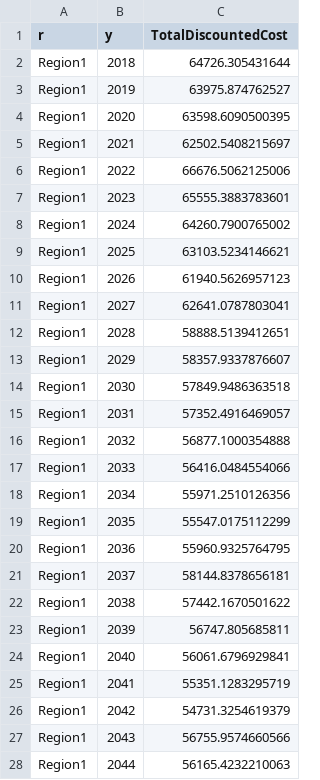
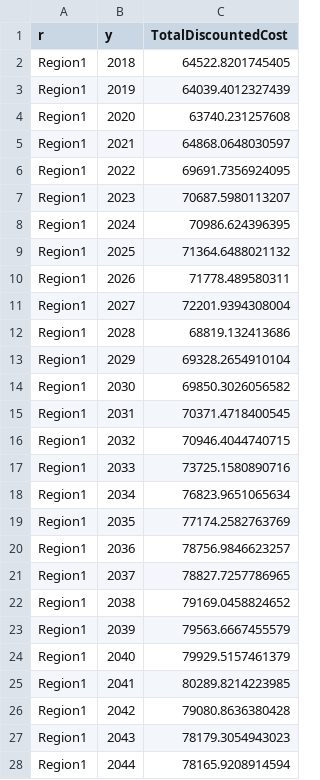
Before and after one commit to KTH-dESA/unescap, a CSV file: dashboard/Data/BAU/TotalDiscountedCost.csv, drawn as a sheet; only a part is shown; the diff covers the shown part only.

```diff
--- a/dashboard/Data/BAU/TotalDiscountedCost.csv
+++ b/dashboard/Data/BAU/TotalDiscountedCost.csv
@@ -1,28 +1,28 @@
 r,y,TotalDiscountedCost
-"Region1",2018,64726.305431644
-"Region1",2019,63975.874762527
-"Region1",2020,63598.6090500395
-"Region1",2021,62502.5408215697
-"Region1",2022,66676.5062125006
-"Region1",2023,65555.3883783601
-"Region1",2024,64260.7900765002
-"Region1",2025,63103.5234146621
-"Region1",2026,61940.5626957123
-"Region1",2027,62641.0787803041
-"Region1",2028,58888.5139412651
-"Region1",2029,58357.9337876607
-"Region1",2030,57849.9486363518
-"Region1",2031,57352.4916469057
-"Region1",2032,56877.1000354888
-"Region1",2033,56416.0484554066
-"Region1",2034,55971.2510126356
-"Region1",2035,55547.0175112299
-"Region1",2036,55960.9325764795
-"Region1",2037,58144.8378656181
-"Region1",2038,57442.1670501622
-"Region1",2039,56747.805685811
-"Region1",2040,56061.6796929841
-"Region1",2041,55351.1283295719
-"Region1",2042,54731.3254619379
-"Region1",2043,56755.9574660566
-"Region1",2044,56165.4232210063
+"Region1",2018,64522.8201745405
+"Region1",2019,64039.4012327439
+"Region1",2020,63740.231257608
+"Region1",2021,64868.0648030597
+"Region1",2022,69691.7356924095
+"Region1",2023,70687.5980113207
+"Region1",2024,70986.624396395
+"Region1",2025,71364.6488021132
+"Region1",2026,71778.489580311
+"Region1",2027,72201.9394308004
+"Region1",2028,68819.132413686
+"Region1",2029,69328.2654910104
+"Region1",2030,69850.3026056582
+"Region1",2031,70371.4718400545
+"Region1",2032,70946.4044740715
+"Region1",2033,73725.1580890716
+"Region1",2034,76823.9651065634
+"Region1",2035,77174.2582763769
+"Region1",2036,78756.9846623257
+"Region1",2037,78827.7257786965
+"Region1",2038,79169.0458824652
+"Region1",2039,79563.6667455579
+"Region1",2040,79929.5157461379
+"Region1",2041,80289.8214223985
+"Region1",2042,79080.8636380428
+"Region1",2043,78179.3054943023
+"Region1",2044,78165.9208914594
```
Also changed, not shown: 6 edited cells elsewhere in this file, dashboard/Data/BAU/CapitalInvestment.csv, dashboard/Data/BAU/TotalCapacityAnnual.csv, 14 other files.
